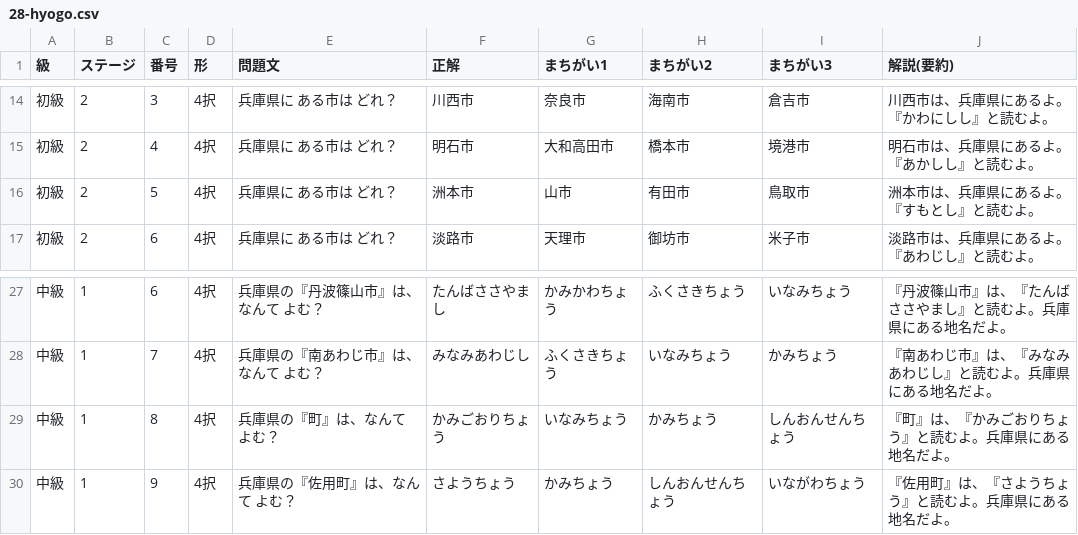
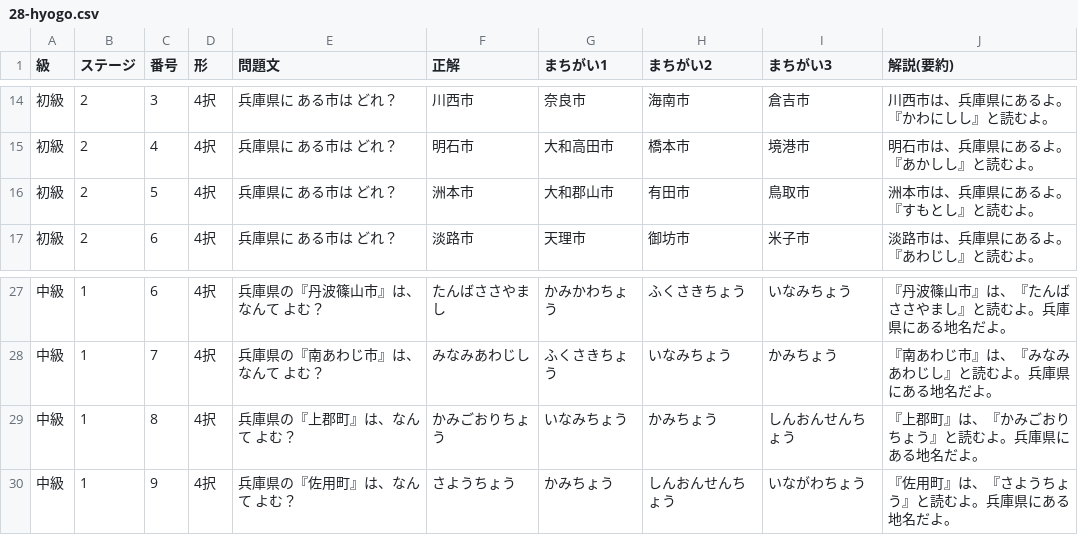
Before and after one commit to katsuhiro1215/Spra-go, a CSV file: database/data/place-names/28-hyogo.csv, drawn as a sheet; only a part is shown, gaps mark what is left out.

```diff
--- a/database/data/place-names/28-hyogo.csv
+++ b/database/data/place-names/28-hyogo.csv
@@ -15,3 +15,3 @@
 初級,2,4,4択,兵庫県に ある市は どれ？,明石市,大和高田市,橋本市,境港市,明石市は、兵庫県にあるよ。『あかしし』と読むよ。
-初級,2,5,4択,兵庫県に ある市は どれ？,洲本市,山市,有田市,鳥取市,洲本市は、兵庫県にあるよ。『すもとし』と読むよ。
+初級,2,5,4択,兵庫県に ある市は どれ？,洲本市,大和郡山市,有田市,鳥取市,洲本市は、兵庫県にあるよ。『すもとし』と読むよ。
 初級,2,6,4択,兵庫県に ある市は どれ？,淡路市,天理市,御坊市,米子市,淡路市は、兵庫県にあるよ。『あわじし』と読むよ。
@@ -28,3 +28,3 @@
 中級,1,7,4択,兵庫県の『南あわじ市』は、なんて よむ？,みなみあわじし,ふくさきちょう,いなみちょう,かみちょう,『南あわじ市』は、『みなみあわじし』と読むよ。兵庫県にある地名だよ。
-中級,1,8,4択,兵庫県の『町』は、なんて よむ？,かみごおりちょう,いなみちょう,かみちょう,しんおんせんちょう,『町』は、『かみごおりちょう』と読むよ。兵庫県にある地名だよ。
+中級,1,8,4択,兵庫県の『上郡町』は、なんて よむ？,かみごおりちょう,いなみちょう,かみちょう,しんおんせんちょう,『上郡町』は、『かみごおりちょう』と読むよ。兵庫県にある地名だよ。
 中級,1,9,4択,兵庫県の『佐用町』は、なんて よむ？,さようちょう,かみちょう,しんおんせんちょう,いながわちょう,『佐用町』は、『さようちょう』と読むよ。兵庫県にある地名だよ。
```
Also changed, not shown: database/data/place-names/07-fukushima.csv, database/data/place-names/23-aichi.csv, 9 other files.
